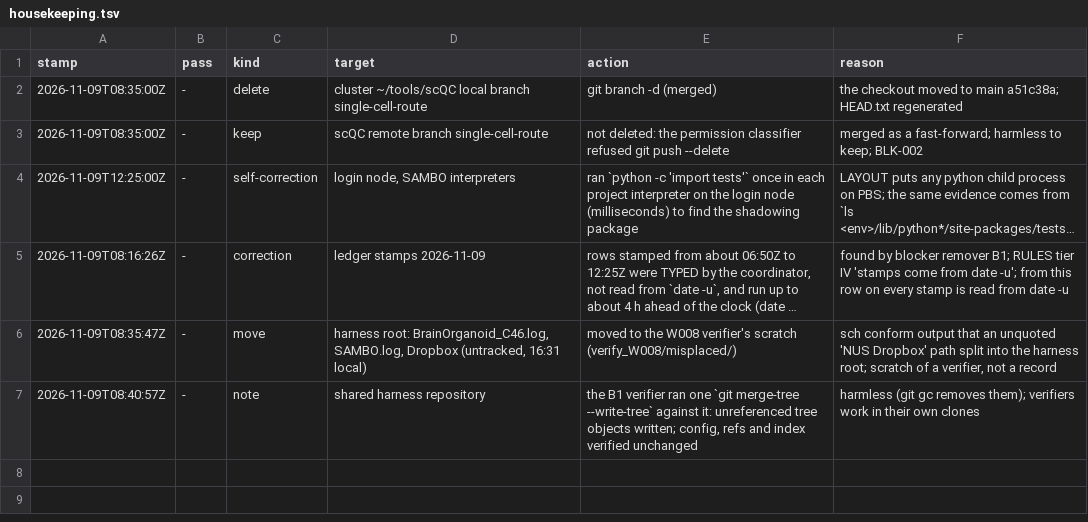
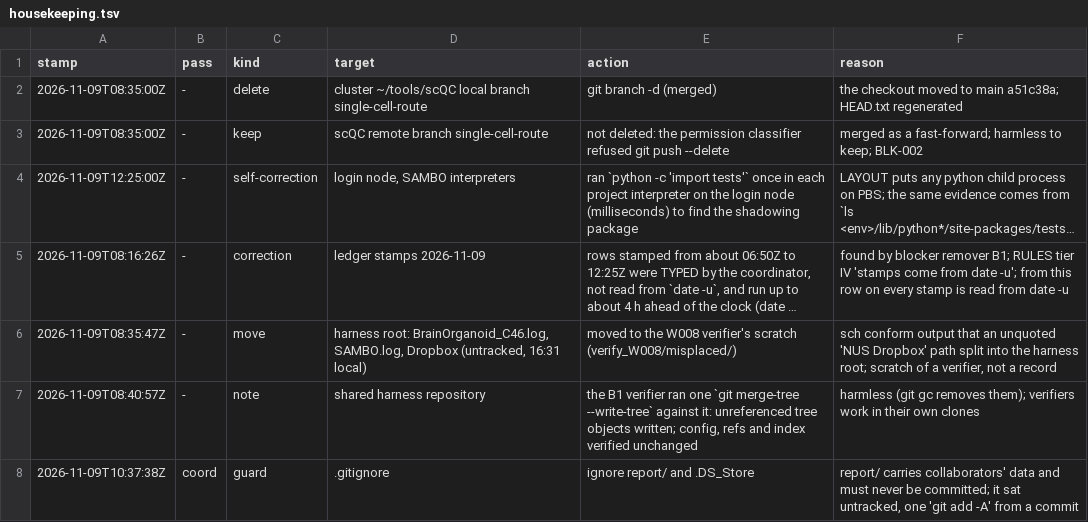
Before and after one commit to JiaenLin/single-cell-harness, a TSV file: autodev/ledger/housekeeping.tsv, drawn as a sheet; long unchanged cells end in ….

```diff
--- a/autodev/ledger/housekeeping.tsv
+++ b/autodev/ledger/housekeeping.tsv
@@ -7 +7,2 @@ stamp	pass	kind	target	action	reason
 2026-11-09T08:40:57Z	-	note	shared harness repository	the B1 verifier ran one `git merge-tree --write-tree` against it: unreferenced tree objects written; config, refs and index verified unchanged	harmless (git gc removes them); verifiers work in their own clones
+2026-11-09T10:37:38Z	coord	guard	.gitignore	ignore report/ and .DS_Store	report/ carries collaborators' data and must never be committed; it sat untracked, one 'git add -A' from a commit
```
Also changed, not shown: 1 other file.
